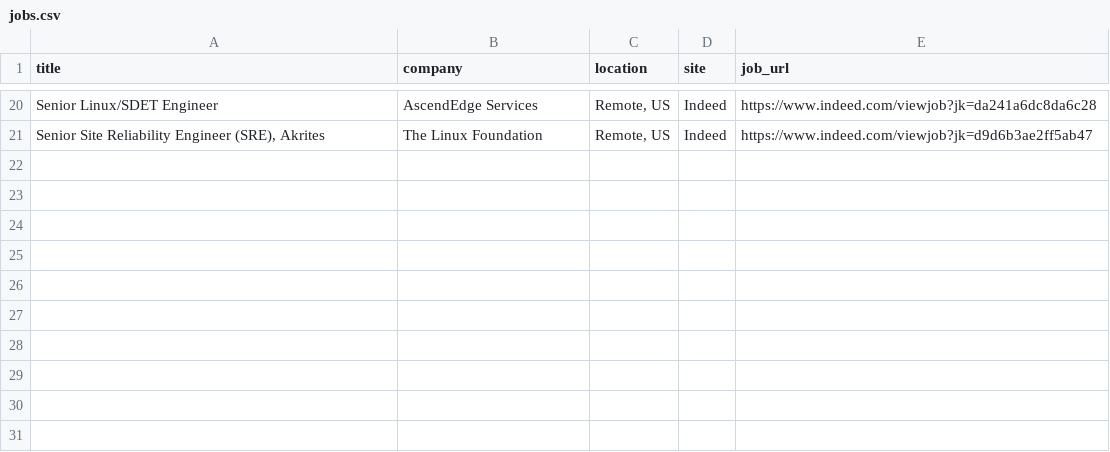
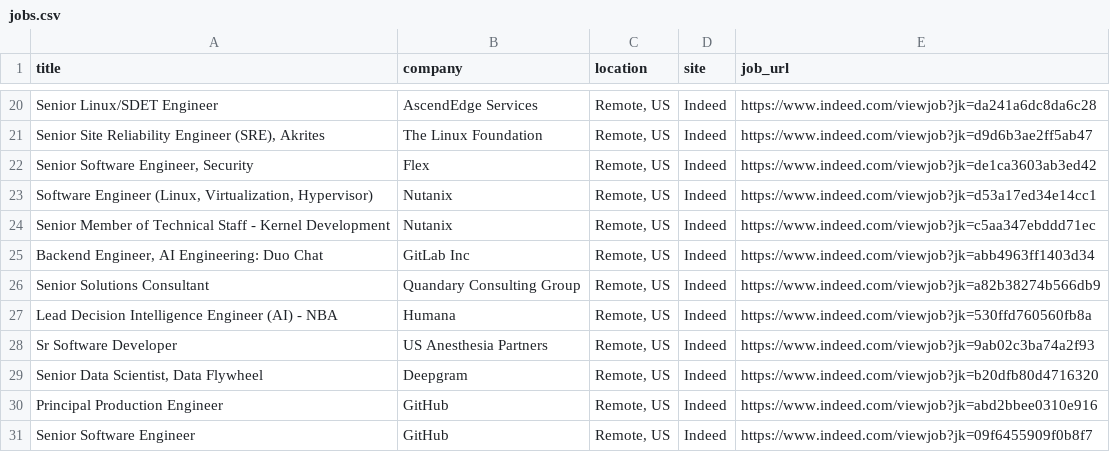
Before and after one commit to trpelka/job-scraper-bot, a CSV file: jobs.csv, drawn as a sheet; only a part is shown, gaps mark what is left out; the diff names each change by its address in the sheet, - before the commit and + after, or states it on an @@ line.

```diff
--- a/jobs.csv
+++ b/jobs.csv
+row 22: Senior Software Engineer, Security | Flex | Remote, US | Indeed | https://www.indeed.com/viewjob?jk=de1ca3603ab3ed42
+row 23: Software Engineer (Linux, Virtualization, Hypervisor) | Nutanix | Remote, US | Indeed | https://www.indeed.com/viewjob?jk=d53a17ed34e14cc1
+row 24: Senior Member of Technical Staff - Kernel Development | Nutanix | Remote, US | Indeed | https://www.indeed.com/viewjob?jk=c5aa347ebddd71ec
+row 25: Backend Engineer, AI Engineering: Duo Chat | GitLab Inc | Remote, US | Indeed | https://www.indeed.com/viewjob?jk=abb4963ff1403d34
+row 26: Senior Solutions Consultant | Quandary Consulting Group | Remote, US | Indeed | https://www.indeed.com/viewjob?jk=a82b38274b566db9
+row 27: Lead Decision Intelligence Engineer (AI) - NBA | Humana | Remote, US | Indeed | https://www.indeed.com/viewjob?jk=530ffd760560fb8a
+row 28: Sr Software Developer | US Anesthesia Partners | Remote, US | Indeed | https://www.indeed.com/viewjob?jk=9ab02c3ba74a2f93
+row 29: Senior Data Scientist, Data Flywheel | Deepgram | Remote, US | Indeed | https://www.indeed.com/viewjob?jk=b20dfb80d4716320
+row 30: Principal Production Engineer | GitHub | Remote, US | Indeed | https://www.indeed.com/viewjob?jk=abd2bbee0310e916
+row 31: Senior Software Engineer | GitHub | Remote, US | Indeed | https://www.indeed.com/viewjob?jk=09f6455909f0b8f7
```
Also changed, not shown: 1 other file.
